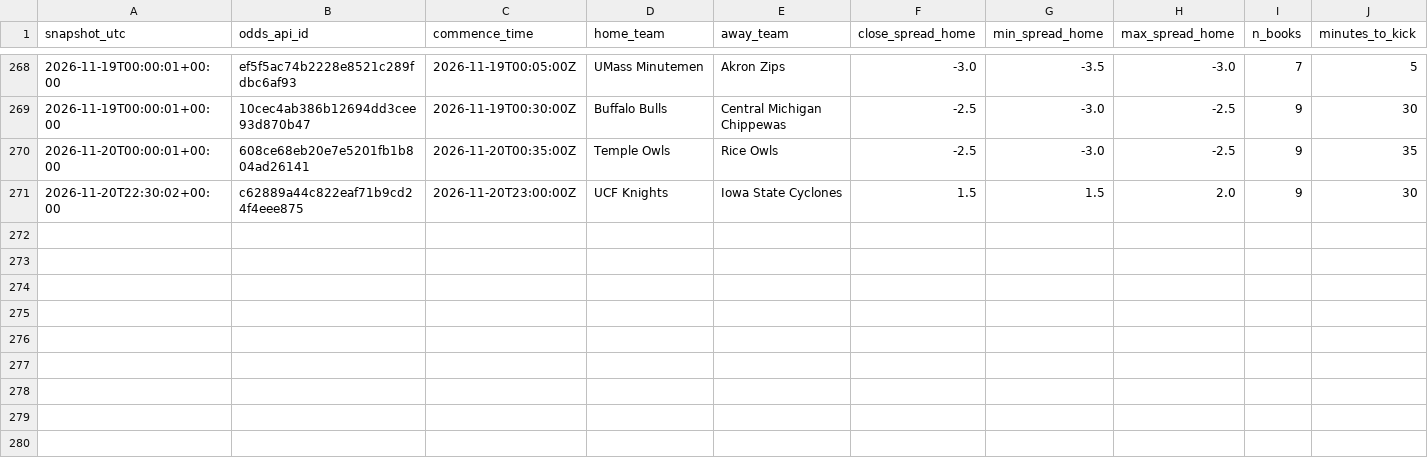
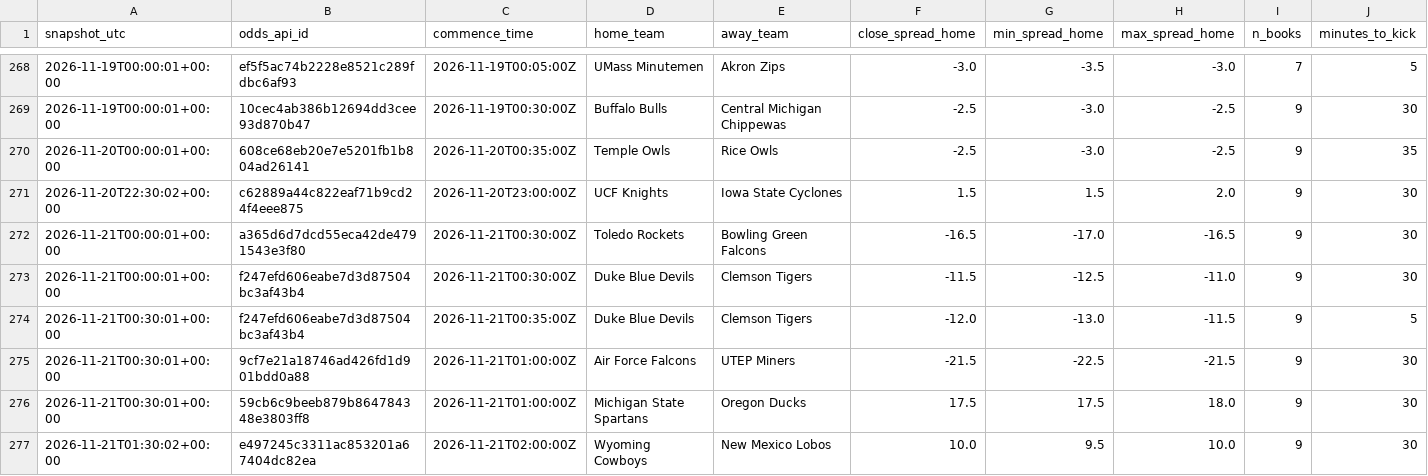
Before and after one commit to clerksrat/SAIF, a CSV file: state/closing_lines.csv, drawn as a sheet; only a part is shown, gaps mark what is left out.

```diff
--- a/state/closing_lines.csv
+++ b/state/closing_lines.csv
@@ -271 +271,7 @@ snapshot_utc,odds_api_id,commence_time,home_team,away_team,close_spread_home,min
 2026-11-20T22:30:02+00:00,c62889a44c822eaf71b9cd24f4eee875,2026-11-20T23:00:00Z,UCF Knights,Iowa State Cyclones,1.5,1.5,2.0,9,30
+2026-11-21T00:00:01+00:00,a365d6d7dcd55eca42de4791543e3f80,2026-11-21T00:30:00Z,Toledo Rockets,Bowling Green Falcons,-16.5,-17.0,-16.5,9,30
+2026-11-21T00:00:01+00:00,f247efd606eabe7d3d87504bc3af43b4,2026-11-21T00:30:00Z,Duke Blue Devils,Clemson Tigers,-11.5,-12.5,-11.0,9,30
+2026-11-21T00:30:01+00:00,f247efd606eabe7d3d87504bc3af43b4,2026-11-21T00:35:00Z,Duke Blue Devils,Clemson Tigers,-12.0,-13.0,-11.5,9,5
+2026-11-21T00:30:01+00:00,9cf7e21a18746ad426fd1d901bdd0a88,2026-11-21T01:00:00Z,Air Force Falcons,UTEP Miners,-21.5,-22.5,-21.5,9,30
+2026-11-21T00:30:01+00:00,59cb6c9beeb879b864784348e3803ff8,2026-11-21T01:00:00Z,Michigan State Spartans,Oregon Ducks,17.5,17.5,18.0,9,30
+2026-11-21T01:30:02+00:00,e497245c3311ac853201a67404dc82ea,2026-11-21T02:00:00Z,Wyoming Cowboys,New Mexico Lobos,10.0,9.5,10.0,9,30
```
Also changed, not shown: state/gamma/week12_features.csv, state/gamma/week12_scored.csv, 4 other files.
